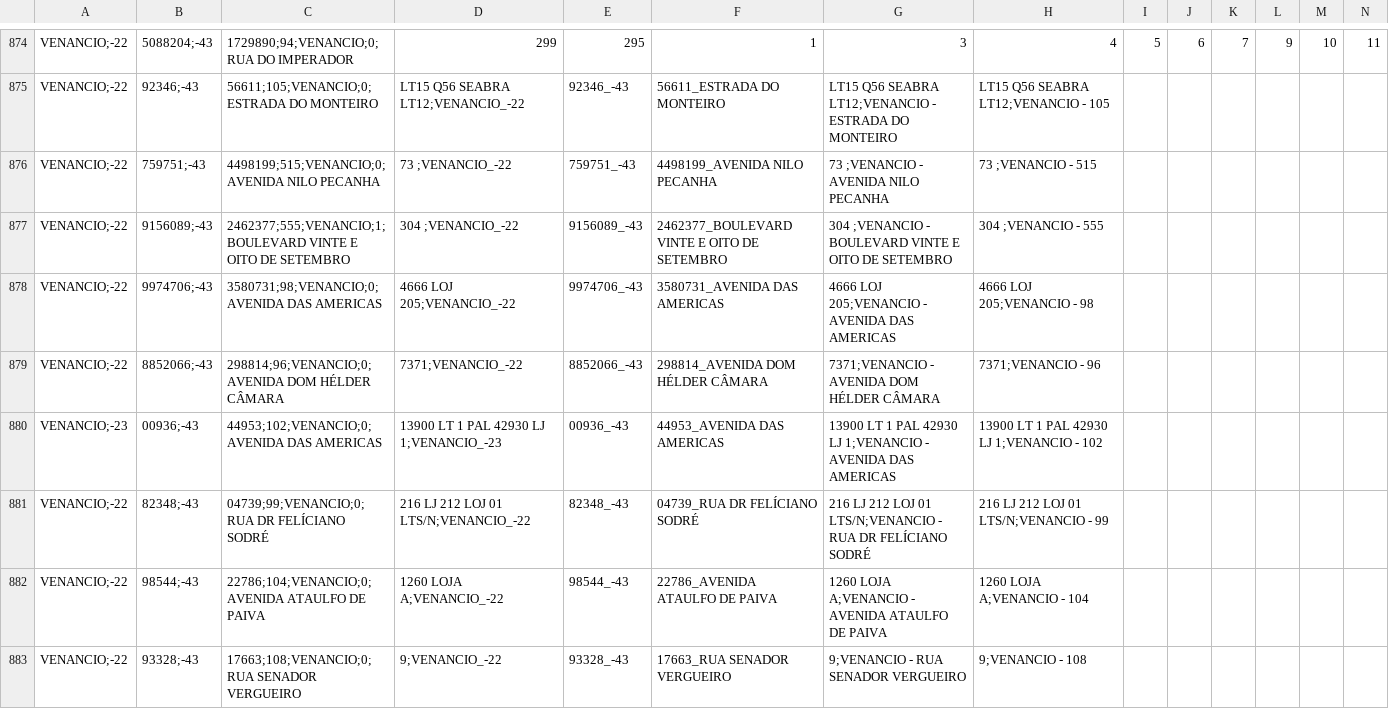
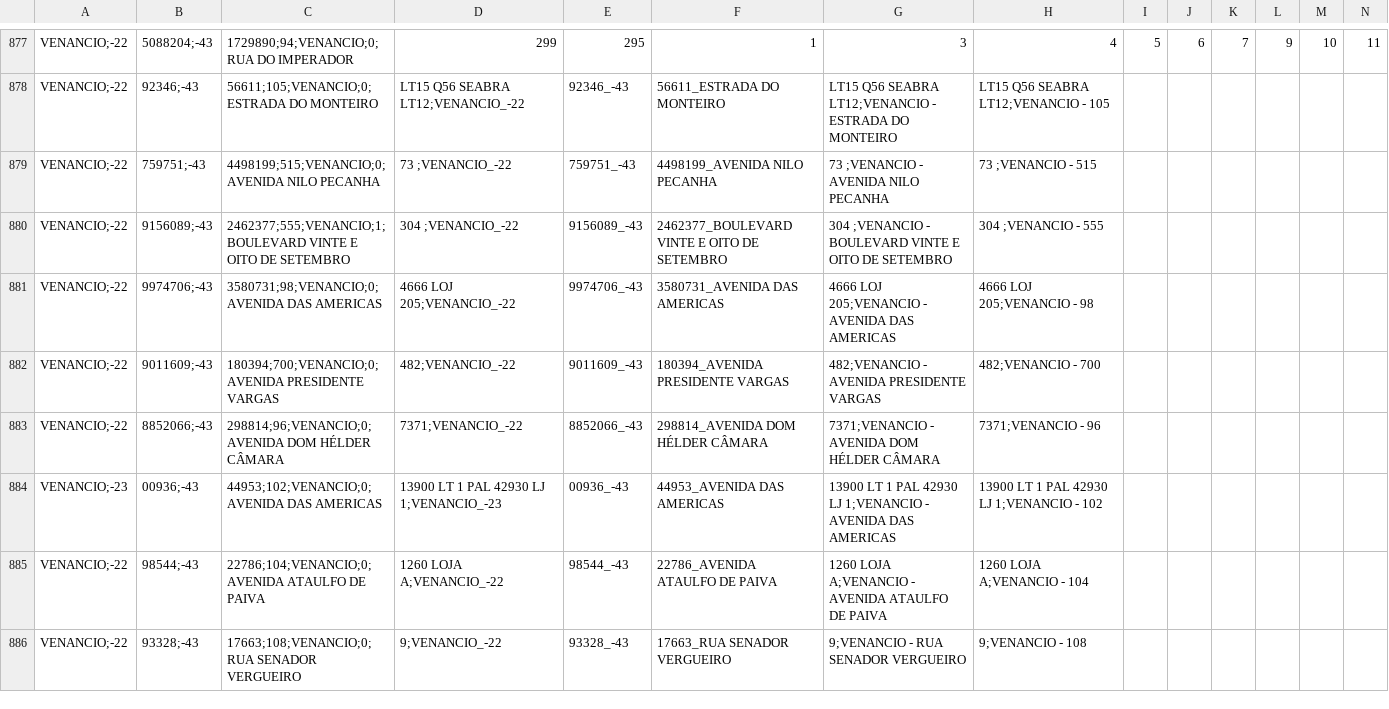
Before and after one commit to bernardowenzel/Venancio, a CSV file: Address_V5.csv, drawn as a sheet; only a part is shown, gaps mark what is left out; removed rows and columns are numbered as before the commit, all else as after; rows hold the shown columns only; the diff covers the shown part only; the diff names each change by its address in the sheet, - before the commit and + after, or states it on an @@ line.

Commit message:
Add files via upload

```diff
--- a/Address_V5.csv
+++ b/Address_V5.csv
+row 882: VENANCIO;-22 | 9011609;-43 | 180394;700;VENANCIO;0;AVENIDA PRESIDENTE VARGAS | 482;VENANCIO_-22 | 9011609_-43 | 180394_AVENIDA PRESIDENTE VARGAS | 482;VENANCIO - AVENIDA PRESIDENTE VARGAS | 482;VENANCIO - 700
-row 881: VENANCIO;-22 | 82348;-43 | 04739;99;VENANCIO;0;RUA DR FELÍCIANO SODRÉ | 216 LJ 212 LOJ 01 LTS/N;VENANCIO_-22 | 82348_-43 | 04739_RUA DR FELÍCIANO SODRÉ | 216 LJ 212 LOJ 01 LTS/N;VENANCIO - RUA DR FELÍCIANO SODRÉ | 216 LJ 212 LOJ 01 LTS/N;VENANCIO - 99
```
Also changed, not shown: 5 added rows elsewhere in this file.
